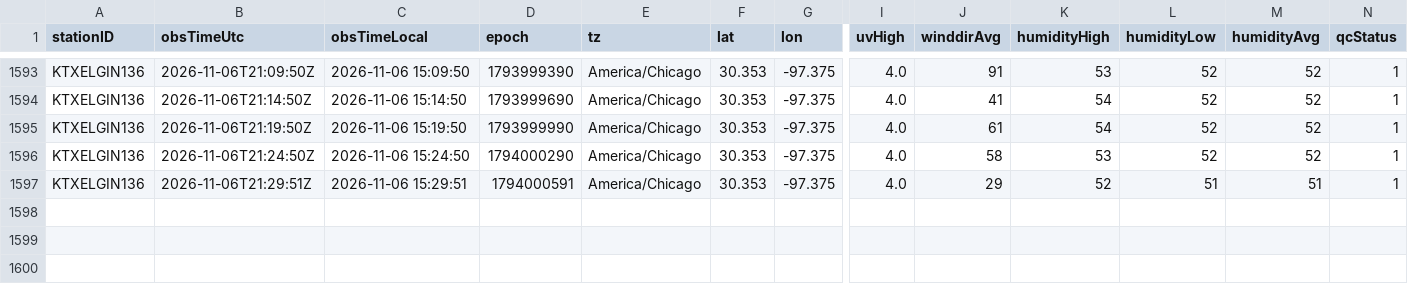
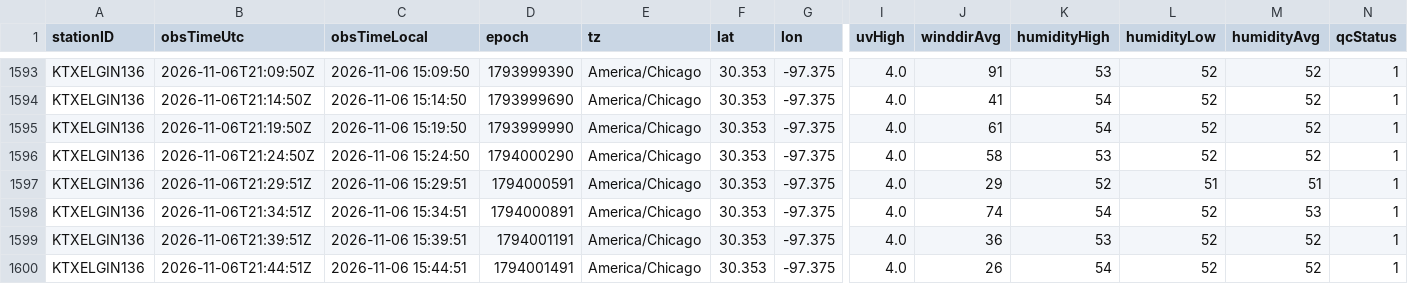
Before and after one commit to derrikidennis/scattered-showers, a CSV file: assets/readings/KTXELGIN136_2026-11.csv, drawn as a sheet; only a part is shown, gaps mark what is left out; rows hold the shown columns only; the diff names each change by its address in the sheet, - before the commit and + after, or states it on an @@ line.

```diff
--- a/assets/readings/KTXELGIN136_2026-11.csv
+++ b/assets/readings/KTXELGIN136_2026-11.csv
+row 1598: KTXELGIN136 | 2026-11-06T21:34:51Z | 2026-11-06 15:34:51 | 1794000891 | America/Chicago | 30.353 | -97.375 | 4.0 | 74 | 54 | 52 | 53 | 1
+row 1599: KTXELGIN136 | 2026-11-06T21:39:51Z | 2026-11-06 15:39:51 | 1794001191 | America/Chicago | 30.353 | -97.375 | 4.0 | 36 | 53 | 52 | 52 | 1
+row 1600: KTXELGIN136 | 2026-11-06T21:44:51Z | 2026-11-06 15:44:51 | 1794001491 | America/Chicago | 30.353 | -97.375 | 4.0 | 26 | 54 | 52 | 52 | 1
```
Also changed, not shown: assets/readings/IKINGS702_2026-11.csv, assets/readings/KINFORTW445_2026-11.csv, 5 other files.
